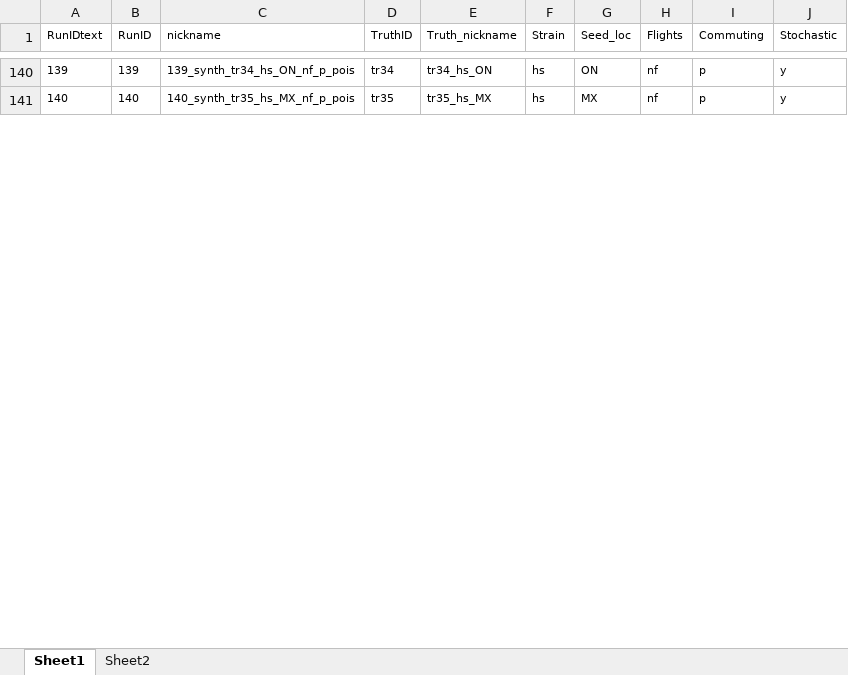
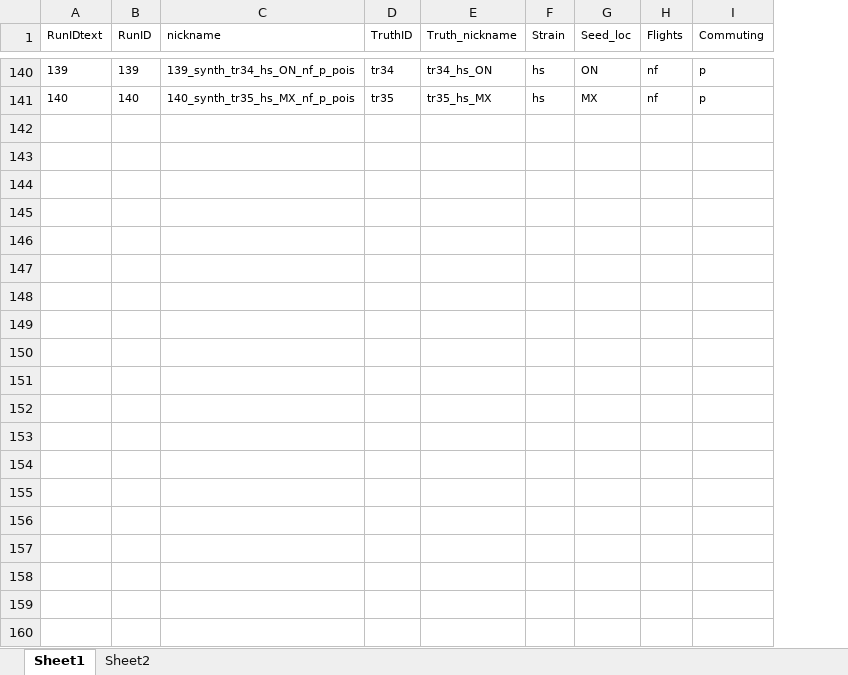
Before and after one commit to MatteoPS/NA_SEIR-EAKF_forecast, an Excel workbook: Runs-description.xlsx, sheet Sheet1, drawn as a sheet; only a part is shown, gaps mark what is left out; values as stored, in another font and other column widths than the file's, no borders; removed rows and columns are numbered as before the commit, all else as after; the diff covers the shown part only; the diff names each change by its address in the sheet, - before the commit and + after, or states it on an @@ line.

```diff
--- a/Runs-description.xlsx (sheet Sheet1)
+++ b/Runs-description.xlsx (sheet Sheet1)
-column J (Stochastic), rows 140-141: y | y
+row 142: (empty)
+row 143: (empty)
+row 144: (empty)
+row 145: (empty)
+row 146: (empty)
+row 147: (empty)
+row 148: (empty)
+row 149: (empty)
+row 150: (empty)
+row 151: (empty)
+row 152: (empty)
+row 153: (empty)
+row 154: (empty)
+row 155: (empty)
+row 156: (empty)
+row 157: (empty)
+row 158: (empty)
+row 159: (empty)
+row 160: (empty)
```
Also changed, not shown: 121 added rows elsewhere in this sheet, 9 other files.
